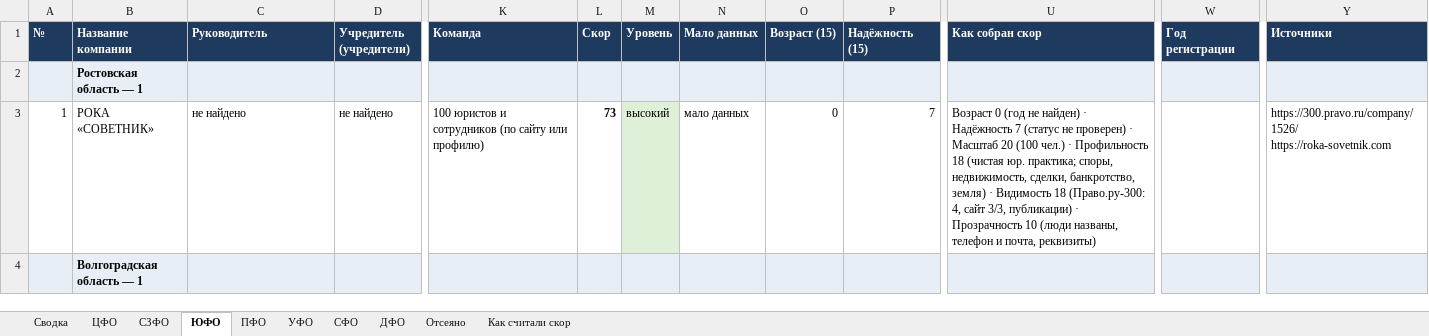
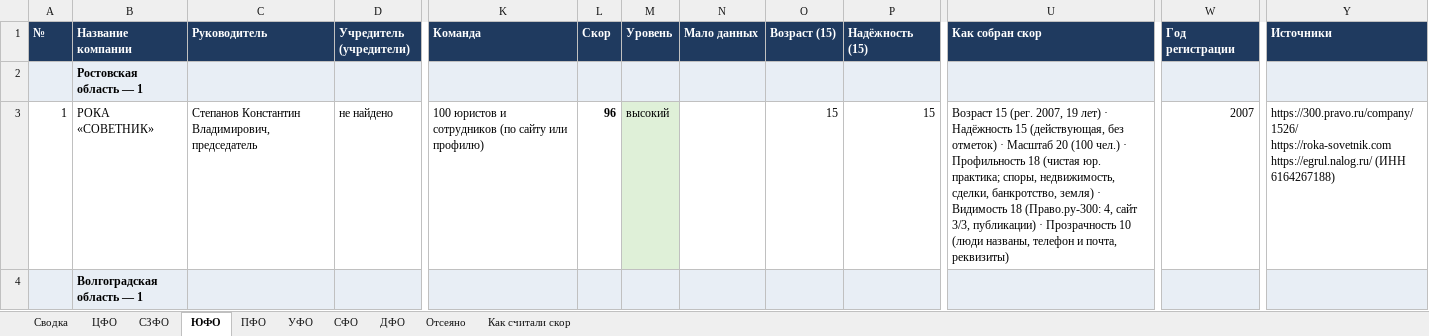
Before and after one commit to khokhlovvi/dengiipravo, an Excel workbook: 07 Партнёры/Рассылка региональным юрфирмам/Региональные юрфирмы — список.xlsx, sheet ЮФО, drawn as a sheet; only a part is shown, gaps mark what is left out; values as stored, in another font and other column widths than the file's, no borders; ↵ is a line break in a cell; the diff covers the shown part only; the diff names each change by its address in the sheet, - before the commit and + after, or states it on an @@ line.

```diff
--- a/07 Партнёры/Рассылка региональным юрфирмам/Региональные юрфирмы — список.xlsx (sheet ЮФО)
+++ b/07 Партнёры/Рассылка региональным юрфирмам/Региональные юрфирмы — список.xlsx (sheet ЮФО)
-C3 (Руководитель): не найдено
+C3 (Руководитель): Степанов Константин Владимирович, председатель
-L3 (Скор): 73
+L3 (Скор): 96
-N3 (Мало данных): мало данных
+N3 (Мало данных): (empty)
-O3 (Возраст (15)): 0
+O3 (Возраст (15)): 15
-P3 (Надёжность (15)): 7
+P3 (Надёжность (15)): 15
-U3 (Как собран скор): Возраст 0 (год не найден) · Надёжность 7 (статус не проверен) · Масштаб…
+U3 (Как собран скор): Возраст 15 (рег. 2007, 19 лет) · Надёжность 15 (действующая, без отметок) · Масштаб…
-W3 (Год регистрации): (empty)
+W3 (Год регистрации): 2007
-Y3 (Источники): https://300.pravo.ru/company/1526/ ↵ https://roka-sovetnik.com
+Y3 (Источники): https://300.pravo.ru/company/1526/ ↵ https://roka-sovetnik.com ↵ https://egrul.nalog.ru/ (ИНН 6164267188)
```
Also changed, not shown: 19 edited cells elsewhere in this sheet, sheet ЦФО, sheet СЗФО, sheet Сводка, sheet ПФО, sheet Отсеяно, sheet СФО, 2 more sheets, hidden cells.
